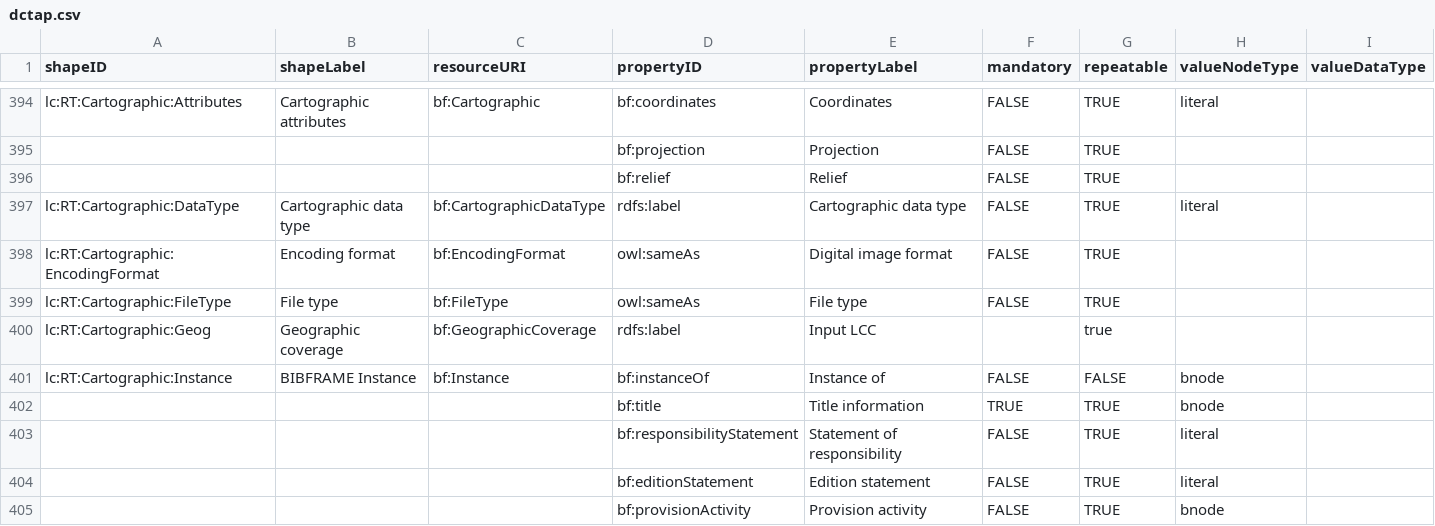
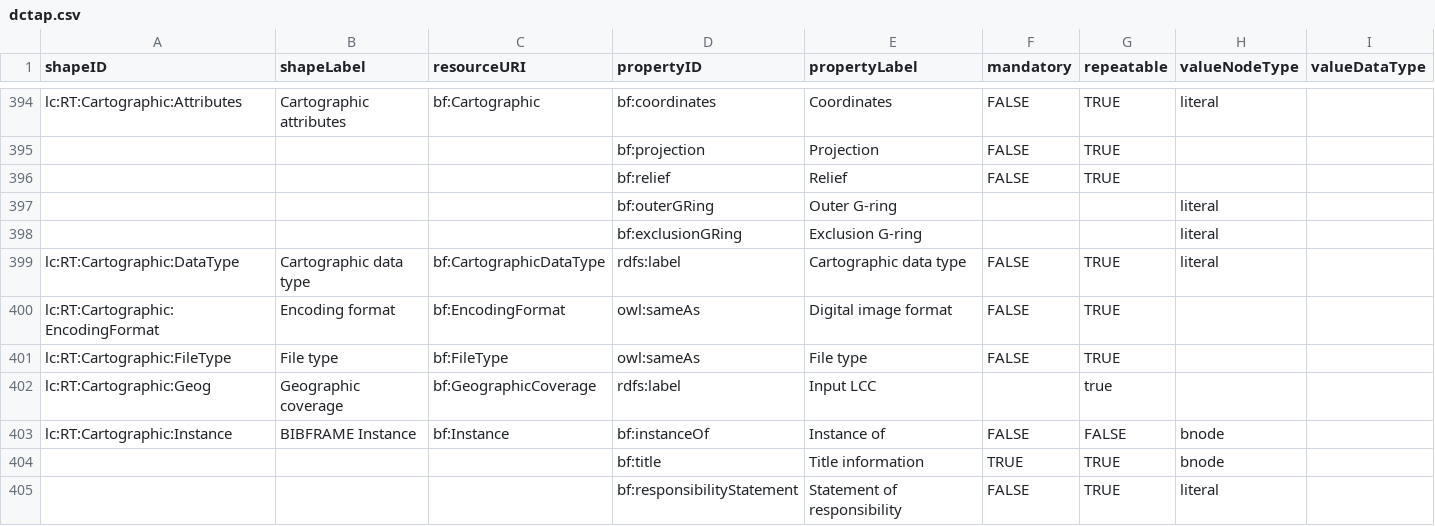
Before and after one commit to lcnetdev/marva-profiles, a CSV file: marva-stage/dctap.csv, drawn as a sheet; only a part is shown, gaps mark what is left out; the shorter side is filled out with more unchanged rows; rows hold the shown columns only; the diff names each change by its address in the sheet, - before the commit and + after, or states it on an @@ line.

Commit message:
Update MARVA profiles

```diff
--- a/marva-stage/dctap.csv
+++ b/marva-stage/dctap.csv
+row 397:  |  |  | bf:outerGRing | Outer G-ring |  |  | literal
+row 398:  |  |  | bf:exclusionGRing | Exclusion G-ring |  |  | literal
```
Also changed, not shown: 2 other files.
